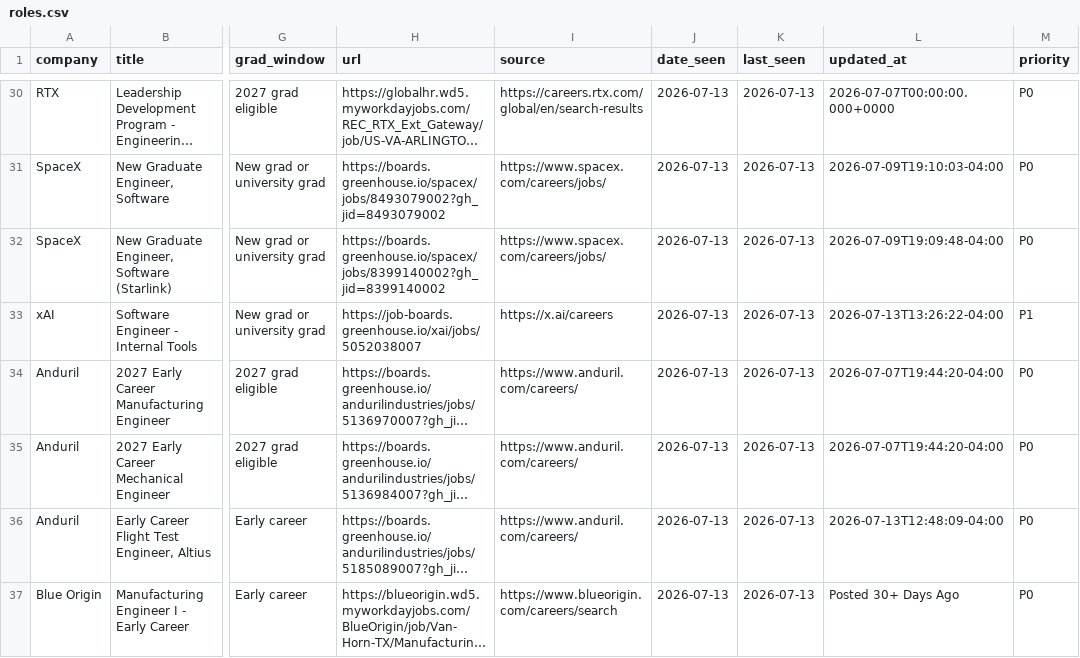
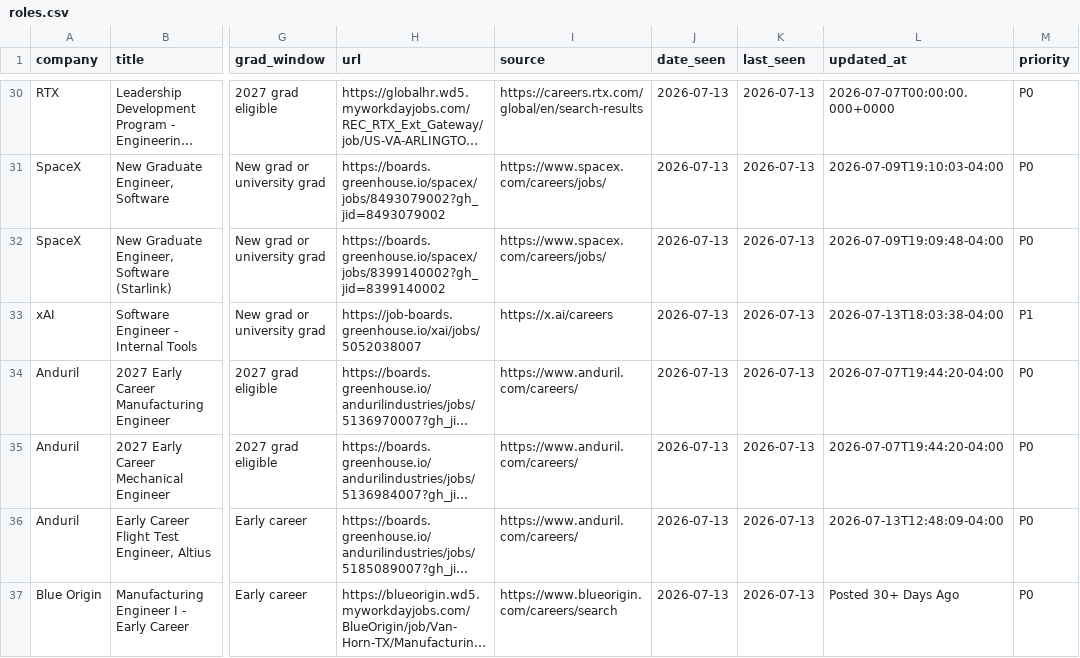
Before and after one commit to WonOfAKind/New-Grad-And-Internships-2027, a CSV file: data/roles.csv, drawn as a sheet; only a part is shown, gaps mark what is left out; long unchanged cells end in …; the diff names each change by its address in the sheet, - before the commit and + after, or states it on an @@ line.

```diff
--- a/data/roles.csv
+++ b/data/roles.csv
-L33 (updated_at): 2026-07-13T13:26:22-04:00
+L33 (updated_at): 2026-07-13T18:03:38-04:00
```
Also changed, not shown: 4 other files.
